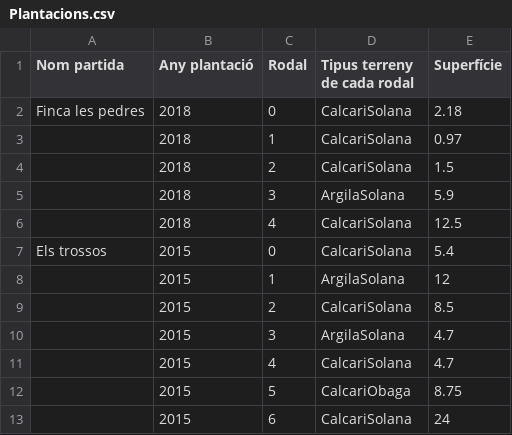
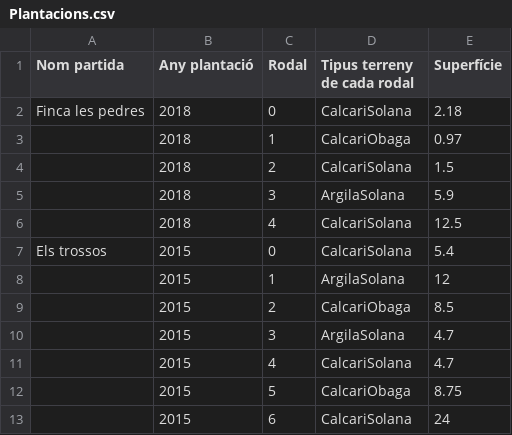
Before and after one commit to carlosmgv02/Prac3Progra, a CSV file: src/Plantacions.csv, drawn as a sheet.

```diff
--- a/src/Plantacions.csv
+++ b/src/Plantacions.csv
@@ -2,3 +2,3 @@ Nom partida;Any plantació;Rodal;Tipus terreny de cada rodal;Superfície
 Finca les pedres;2018;0;CalcariSolana;2.18
- ;2018;1;CalcariSolana;0.97
+ ;2018;1;CalcariObaga;0.97
  ;2018;2;CalcariSolana;1.5
@@ -8,3 +8,3 @@ Els trossos;2015;0;CalcariSolana;5.4
  ;2015;1;ArgilaSolana;12
- ;2015;2;CalcariSolana;8.5
+ ;2015;2;CalcariObaga;8.5
  ;2015;3;ArgilaSolana;4.7;
```
Also changed, not shown: 3 other files.
